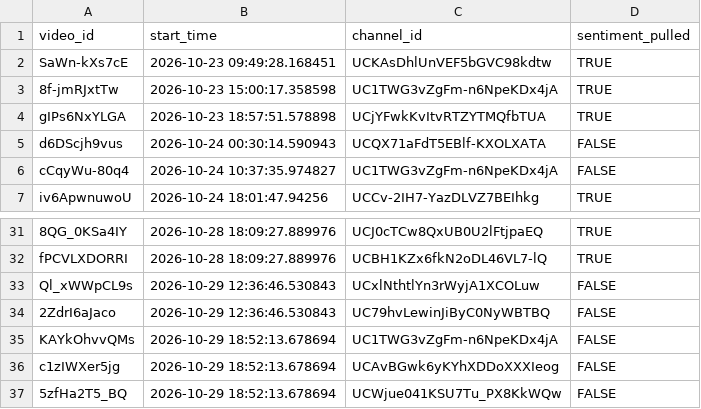
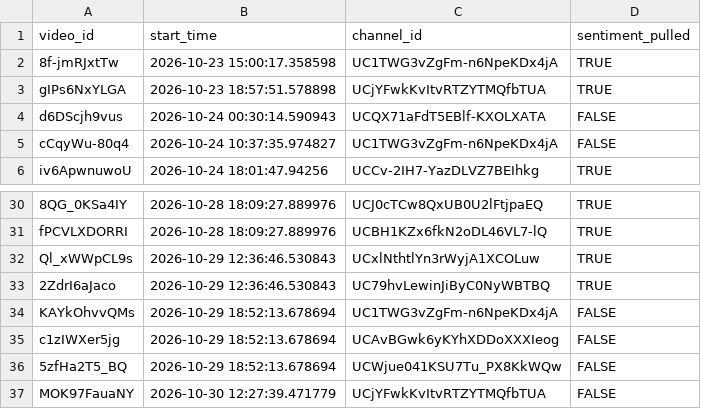
Before and after one commit to efejiroe/influencer-cv, a CSV file: data/active_tracking.csv, drawn as a sheet; only a part is shown, gaps mark what is left out.

```diff
--- a/data/active_tracking.csv
+++ b/data/active_tracking.csv
@@ -1,3 +1,2 @@
 "video_id","start_time","channel_id","sentiment_pulled"
-"SaWn-kXs7cE","2026-10-23 09:49:28.168451","UCKAsDhlUnVEF5bGVC98kdtw",TRUE
 "8f-jmRJxtTw","2026-10-23 15:00:17.358598","UC1TWG3vZgFm-n6NpeKDx4jA",TRUE
@@ -32,4 +31,4 @@
 "fPCVLXDORRI","2026-10-28 18:09:27.889976","UCBH1KZx6fkN2oDL46VL7-lQ",TRUE
-"Ql_xWWpCL9s","2026-10-29 12:36:46.530843","UCxlNthtlYn3rWyjA1XCOLuw",FALSE
-"2ZdrI6aJaco","2026-10-29 12:36:46.530843","UC79hvLewinJiByC0NyWBTBQ",FALSE
+"Ql_xWWpCL9s","2026-10-29 12:36:46.530843","UCxlNthtlYn3rWyjA1XCOLuw",TRUE
+"2ZdrI6aJaco","2026-10-29 12:36:46.530843","UC79hvLewinJiByC0NyWBTBQ",TRUE
 "KAYkOhvvQMs","2026-10-29 18:52:13.678694","UC1TWG3vZgFm-n6NpeKDx4jA",FALSE
@@ -37 +36,2 @@
 "5zfHa2T5_BQ","2026-10-29 18:52:13.678694","UCWjue041KSU7Tu_PX8KkWQw",FALSE
+"MOK97FauaNY","2026-10-30 12:27:39.471779","UCjYFwkKvItvRTZYTMQfbTUA",FALSE
```
Also changed, not shown: data/channel_video_lookup.csv, 1 other file.
